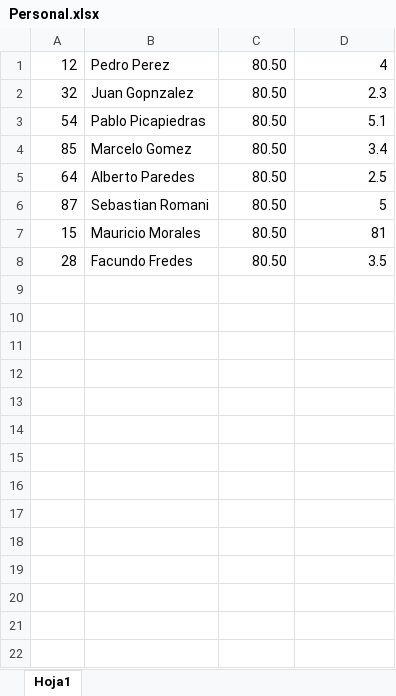
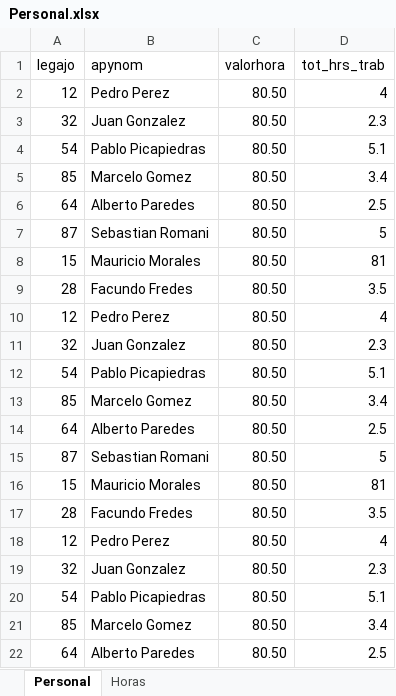
Before and after one commit to flabrunee/DevPlace, an Excel workbook: Dia2/Challenge_EjHoras/Personal.xlsx, sheet Personal, drawn as a sheet; only a part is shown; the shorter side is filled out with more unchanged rows; values as stored, in another font and other column widths than the file's, no borders; addresses are those after the commit; the diff names each change by its address in the sheet, - before the commit and + after, or states it on an @@ line.

```diff
--- a/Dia2/Challenge_EjHoras/Personal.xlsx (sheet Personal)
+++ b/Dia2/Challenge_EjHoras/Personal.xlsx (sheet Personal)
-sheet tab: Hoja1
+sheet tab: Personal
+sheet tab: Horas
+row 1: legajo | apynom | valorhora | tot_hrs_trab
-B3: Juan Gopnzalez
+B3: Juan Gonzalez
+row 4: 54 | Pablo Picapiedras | 80.50 | 5.1
+row 5: 85 | Marcelo Gomez | 80.50 | 3.4
+row 6: 64 | Alberto Paredes | 80.50 | 2.5
+row 7: 87 | Sebastian Romani | 80.50 | 5
+row 8: 15 | Mauricio Morales | 80.50 | 81
+row 9: 28 | Facundo Fredes | 80.50 | 3.5
+row 10: 12 | Pedro Perez | 80.50 | 4
+row 11: 32 | Juan Gonzalez | 80.50 | 2.3
+row 12: 54 | Pablo Picapiedras | 80.50 | 5.1
+row 13: 85 | Marcelo Gomez | 80.50 | 3.4
+row 14: 64 | Alberto Paredes | 80.50 | 2.5
+row 15: 87 | Sebastian Romani | 80.50 | 5
+row 16: 15 | Mauricio Morales | 80.50 | 81
+row 17: 28 | Facundo Fredes | 80.50 | 3.5
+row 18: 12 | Pedro Perez | 80.50 | 4
+row 19: 32 | Juan Gonzalez | 80.50 | 2.3
```
Also changed, not shown: 2 other files.
